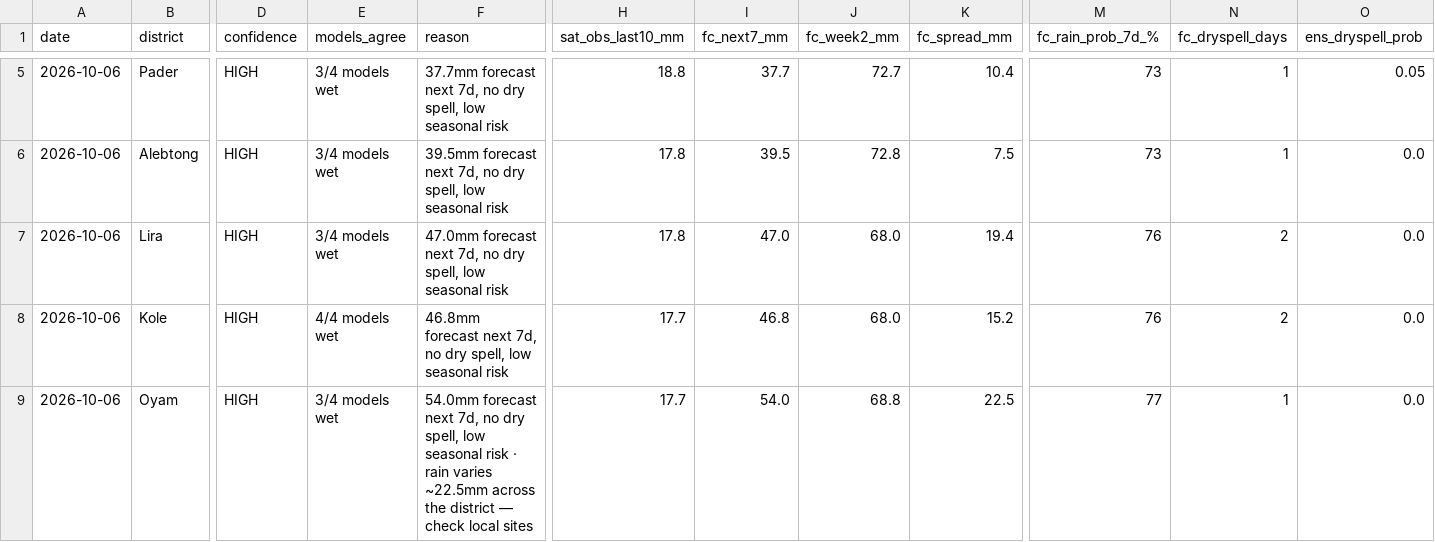
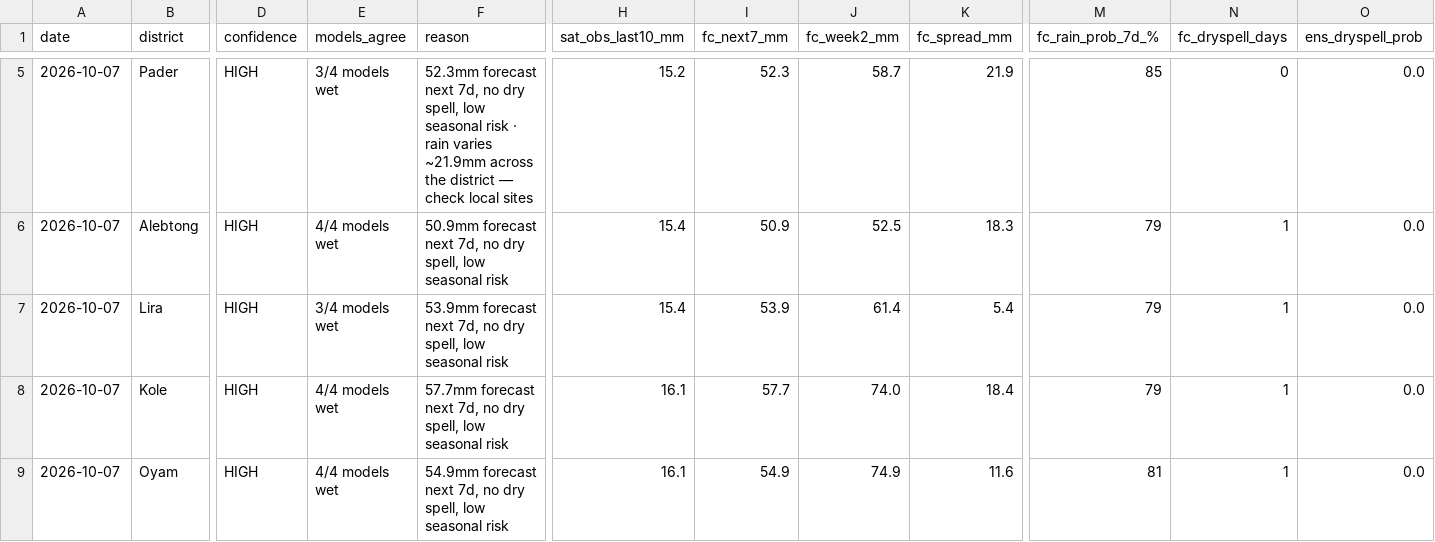
Before and after one commit to quinn-Uganda/planting-monitor, a CSV file: planting_monitor_out/status_today.csv, drawn as a sheet; only a part is shown, gaps mark what is left out; the diff covers the shown part only; the diff names each change by its address in the sheet, - before the commit and + after, or states it on an @@ line.

```diff
--- a/planting_monitor_out/status_today.csv
+++ b/planting_monitor_out/status_today.csv
-A5:A9 (date): 2026-10-06
+A5:A9 (date): 2026-10-07
-F5 (reason): 37.7mm forecast next 7d, no dry spell, low seasonal risk
+F5 (reason): 52.3mm forecast next 7d, no dry spell, low seasonal risk · rain varies ~21.9mm across the district — check local sites
-H5 (sat_obs_last10_mm): 18.8
+H5 (sat_obs_last10_mm): 15.2
-I5 (fc_next7_mm): 37.7
+I5 (fc_next7_mm): 52.3
-J5 (fc_week2_mm): 72.7
+J5 (fc_week2_mm): 58.7
-K5 (fc_spread_mm): 10.4
+K5 (fc_spread_mm): 21.9
-M5 (fc_rain_prob_7d_%): 73
+M5 (fc_rain_prob_7d_%): 85
-N5 (fc_dryspell_days): 1
+N5 (fc_dryspell_days): 0
-O5 (ens_dryspell_prob): 0.05
+O5 (ens_dryspell_prob): 0.0
-E6 (models_agree): 3/4 models wet
+E6 (models_agree): 4/4 models wet
-F6 (reason): 39.5mm forecast next…
+F6 (reason): 50.9mm forecast next…
-H6:H7 (sat_obs_last10_mm): 17.8
+H6:H7 (sat_obs_last10_mm): 15.4
-I6 (fc_next7_mm): 39.5
+I6 (fc_next7_mm): 50.9
-J6 (fc_week2_mm): 72.8
+J6 (fc_week2_mm): 52.5
-K6 (fc_spread_mm): 7.5
+K6 (fc_spread_mm): 18.3
-M6 (fc_rain_prob_7d_%): 73
+M6 (fc_rain_prob_7d_%): 79
-F7 (reason): 47.0mm forecast next…
+F7 (reason): 53.9mm forecast next…
-I7 (fc_next7_mm): 47.0
+I7 (fc_next7_mm): 53.9
-J7 (fc_week2_mm): 68.0
+J7 (fc_week2_mm): 61.4
-K7 (fc_spread_mm): 19.4
+K7 (fc_spread_mm): 5.4
-M7:M8 (fc_rain_prob_7d_%): 76
+M7:M8 (fc_rain_prob_7d_%): 79
-N7:N8 (fc_dryspell_days): 2
+N7:N8 (fc_dryspell_days): 1
-F8 (reason): 46.8mm forecast next…
+F8 (reason): 57.7mm forecast next…
-H8:H9 (sat_obs_last10_mm): 17.7
+H8:H9 (sat_obs_last10_mm): 16.1
-I8 (fc_next7_mm): 46.8
+I8 (fc_next7_mm): 57.7
-J8 (fc_week2_mm): 68.0
+J8 (fc_week2_mm): 74.0
-K8 (fc_spread_mm): 15.2
+K8 (fc_spread_mm): 18.4
-E9 (models_agree): 3/4 models wet
+E9 (models_agree): 4/4 models wet
-F9 (reason): 54.0mm forecast next 7d, no dry spell, low seasonal risk · rain varies ~22.5mm across the district — check local sites
+F9 (reason): 54.9mm forecast next 7d, no dry spell, low seasonal risk
-I9 (fc_next7_mm): 54.0
+I9 (fc_next7_mm): 54.9
-J9 (fc_week2_mm): 68.8
+J9 (fc_week2_mm): 74.9
-K9 (fc_spread_mm): 22.5
+K9 (fc_spread_mm): 11.6
-M9 (fc_rain_prob_7d_%): 77
+M9 (fc_rain_prob_7d_%): 81
```
Also changed, not shown: 142 edited cells elsewhere in this file, planting_monitor_out/history.csv, planting_monitor_out/power_actuals.csv, 6 other files.
